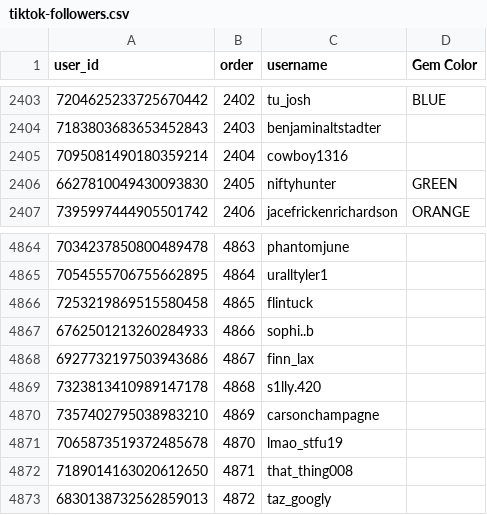
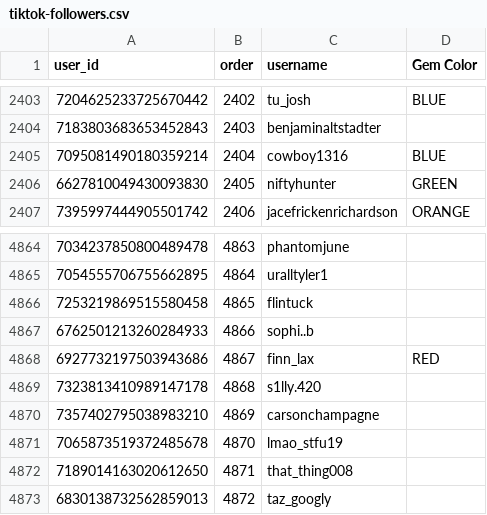
Before and after one commit to dvdaines/year-unplugged-dashboard, a CSV file: data/tiktok-followers.csv, drawn as a sheet; only a part is shown, gaps mark what is left out.

Commit message:
update gem colors

```diff
--- a/data/tiktok-followers.csv
+++ b/data/tiktok-followers.csv
@@ -2404,3 +2404,3 @@ user_id,order,username,Gem Color
 7183803683653452843,2403,benjaminaltstadter,
-7095081490180359214,2404,cowboy1316,
+7095081490180359214,2404,cowboy1316,BLUE
 6627810049430093830,2405,niftyhunter,GREEN
@@ -4867,3 +4867,3 @@ user_id,order,username,Gem Color
 6762501213260284933,4866,sophi..b,
-6927732197503943686,4867,finn_lax,
+6927732197503943686,4867,finn_lax,RED
 7323813410989147178,4868,s1lly.420,
```
